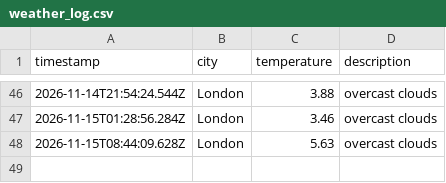
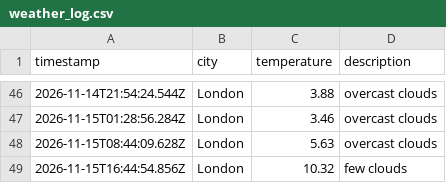
Before and after one commit to kimlxnh/weather_dataOps, a CSV file: data/weather_log.csv, drawn as a sheet; only a part is shown, gaps mark what is left out; the diff names each change by its address in the sheet, - before the commit and + after, or states it on an @@ line.

```diff
--- a/data/weather_log.csv
+++ b/data/weather_log.csv
+row 49: 2026-11-15T16:44:54.856Z | London | 10.32 | few clouds
```
Also changed, not shown: 1 other file.
